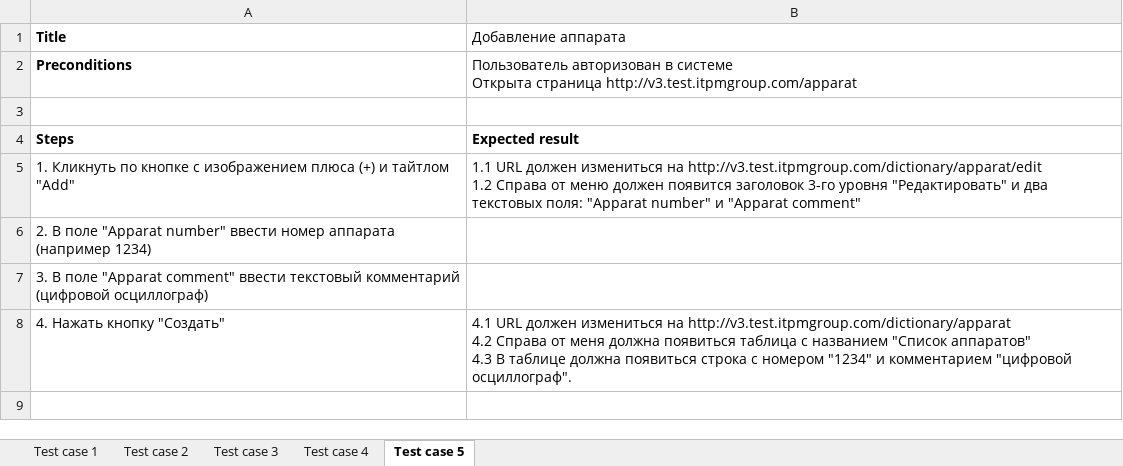
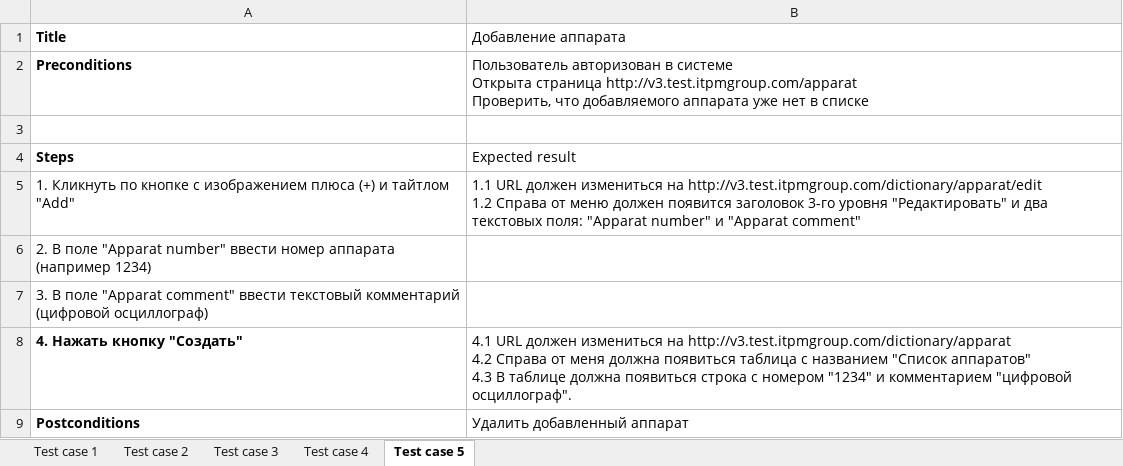
Before and after one commit to pol17/G35Project, an Excel workbook: AndrosovichProj/test cases/Test suite 1.xlsx, sheet Test case 5, drawn as a sheet; values as stored, in another font and other column widths than the file's, no borders; charts and pictures not drawn; ↵ is a line break in a cell; the diff names each change by its address in the sheet, - before the commit and + after, or states it on an @@ line.

Commit message:
[QA] Folder test cases created      Test cases added

```diff
--- a/AndrosovichProj/test cases/Test suite 1.xlsx (sheet Test case 5)
+++ b/AndrosovichProj/test cases/Test suite 1.xlsx (sheet Test case 5)
-B2 (Добавление аппарата): …страница http://v3.test.itpmgroup.com/apparat
+B2 (Добавление аппарата): …страница http://v3.test.itpmgroup.com/apparat ↵ Проверить, что добавляемого аппарата уже нет в списке
-B4 bold: on
+B4 bold: off
-A8 bold: off
+A8 bold: on
+row 9: Postconditions | Удалить добавленный аппарат
```
Also changed, not shown: charts or pictures, 1 other file.
